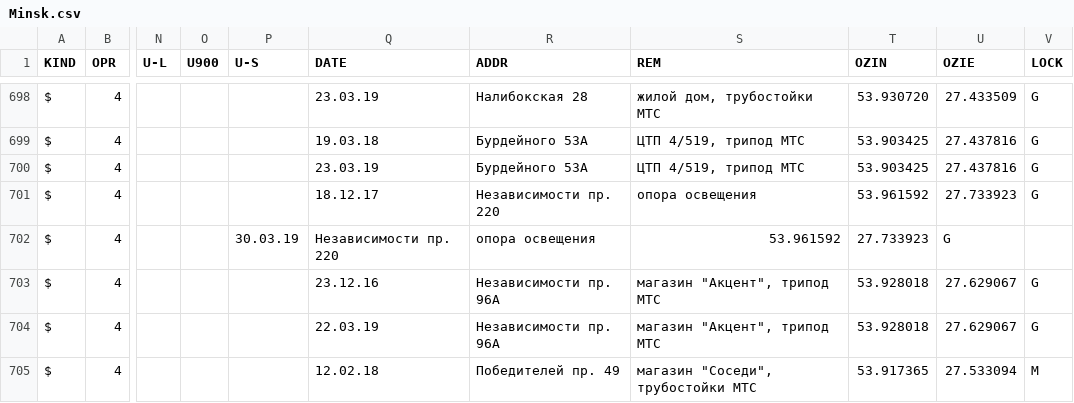
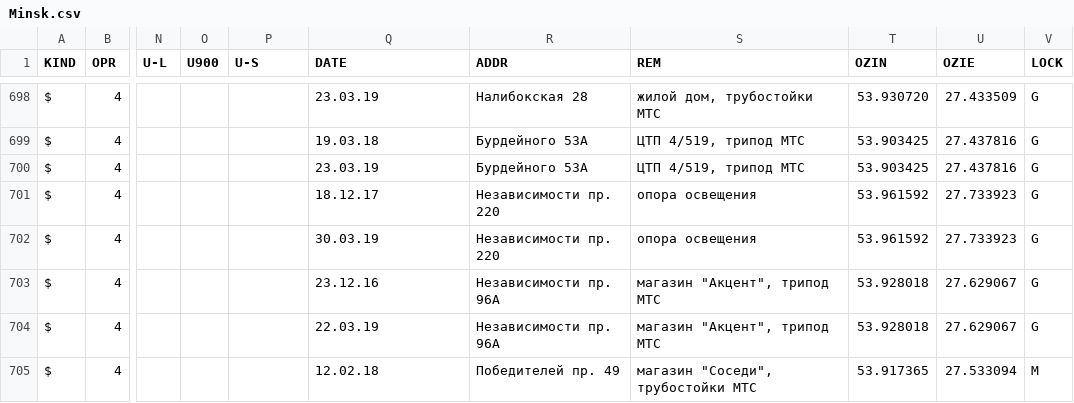
Before and after one commit to BelCellTracker/csv, a CSV file: BeCloud/Minsk.csv, drawn as a sheet; only a part is shown, gaps mark what is left out; the diff names each change by its address in the sheet, - before the commit and + after, or states it on an @@ line.

Commit message:
1 files | M  BeCloud/Minsk.csv

```diff
--- a/BeCloud/Minsk.csv
+++ b/BeCloud/Minsk.csv
-P702 (U-S): 30.03.19
+P702 (U-S): (empty)
-Q702 (DATE): Независимости пр. 220
+Q702 (DATE): 30.03.19
-R702 (ADDR): опора освещения
+R702 (ADDR): Независимости пр. 220
-S702 (REM): 53.961592
+S702 (REM): опора освещения
-T702 (OZIN): 27.733923
+T702 (OZIN): 53.961592
-U702 (OZIE): G
+U702 (OZIE): 27.733923
-V702 (LOCK): (empty)
+V702 (LOCK): G
```
